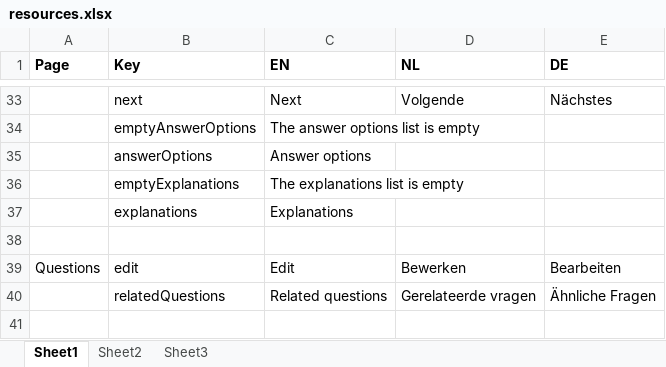
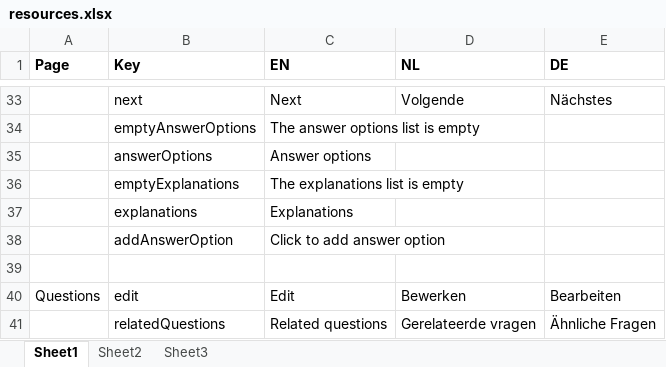
Before and after one commit to jaw4ik/assessment, an Excel workbook: sources/easygenerator.Web/App/localization/resources.xlsx, sheet Sheet1, drawn as a sheet; only a part is shown, gaps mark what is left out; values as stored, in another font and other column widths than the file's, no borders; the diff names each change by its address in the sheet, - before the commit and + after, or states it on an @@ line.

Commit message:
complete Answer Options Add/Edit/Delete

```diff
--- a/sources/easygenerator.Web/App/localization/resources.xlsx (sheet Sheet1)
+++ b/sources/easygenerator.Web/App/localization/resources.xlsx (sheet Sheet1)
+row 38:  | addAnswerOption | Click to add answer option
```
Also changed, not shown: 10 other files.
